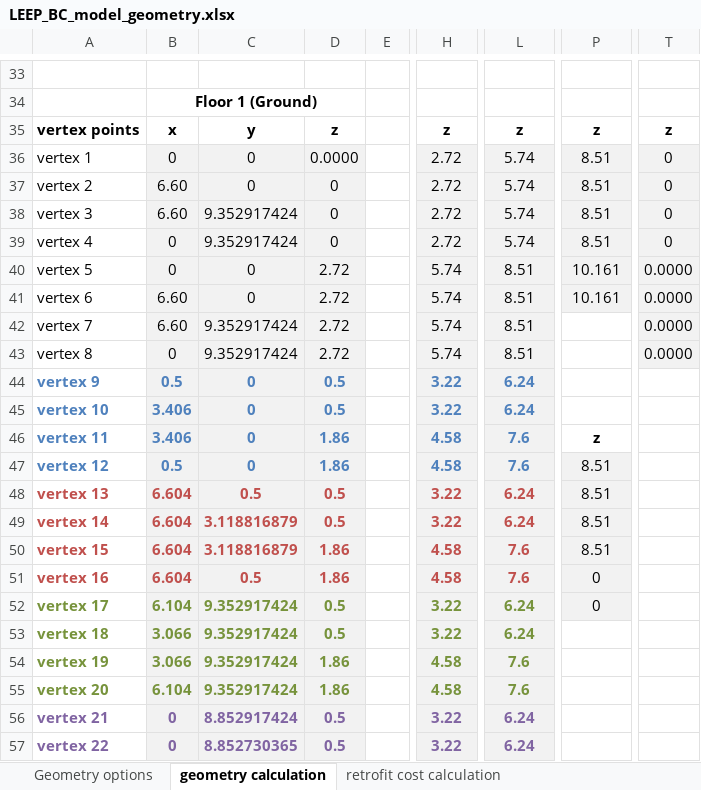
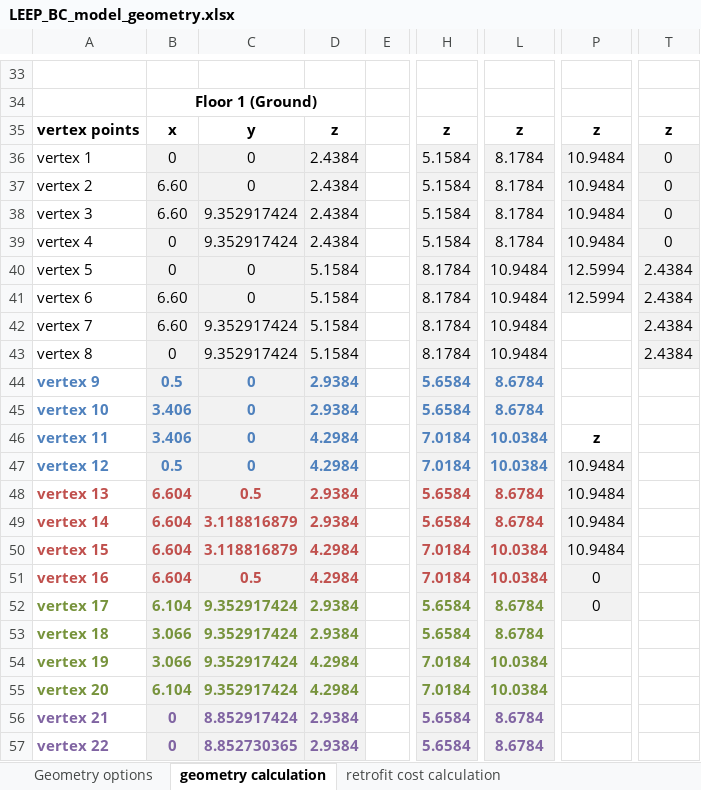
Before and after one commit to NRCan-IETS-CE-O-HBC/HousingModels, an Excel workbook: OptFramework/MODEL-work/LEEP_BC_model_geometry.xlsx, sheet geometry calculation, drawn as a sheet; only a part is shown, gaps mark what is left out; values as stored, in another font and other column widths than the file's, no borders; conditional formats not drawn; the diff covers the shown part only; the diff names each change by its address in the sheet, - before the commit and + after, or states it on an @@ line.

Commit message:
update archetype spreadsheet to get the proper location of the windows on left and right of the house
update entries for left and right windows in options file for BC-LEEP

```diff
--- a/OptFramework/MODEL-work/LEEP_BC_model_geometry.xlsx (sheet geometry calculation)
+++ b/OptFramework/MODEL-work/LEEP_BC_model_geometry.xlsx (sheet geometry calculation)
-D36: 0.0000
+D36: 2.4384
-H36:H39: 2.72
+H36:H39: 5.1584
-L36:L39: 5.74
+L36:L39: 8.1784
-P36:P39: 8.51
+P36:P39: 10.9484
-D37:D39: 0
+D37:D39: 2.4384
-D40:D43: 2.72
+D40:D43: 5.1584
-H40:H43: 5.74
+H40:H43: 8.1784
-L40:L43: 8.51
+L40:L43: 10.9484
-P40:P41: 10.161
+P40:P41: 12.5994
-T40:T43: 0.0000
+T40:T43: 2.4384
-D44:D45: 0.5
+D44:D45: 2.9384
-H44:H45: 3.22
+H44:H45: 5.6584
-L44:L45: 6.24
+L44:L45: 8.6784
-D46:D47: 1.86
+D46:D47: 4.2984
-H46:H47: 4.58
+H46:H47: 7.0184
-L46:L47: 7.6
+L46:L47: 10.0384
-P47:P50: 8.51
+P47:P50: 10.9484
-D48:D49: 0.5
+D48:D49: 2.9384
-H48:H49: 3.22
+H48:H49: 5.6584
-L48:L49: 6.24
+L48:L49: 8.6784
-D50:D51: 1.86
+D50:D51: 4.2984
-H50:H51: 4.58
+H50:H51: 7.0184
-L50:L51: 7.6
+L50:L51: 10.0384
-D52:D53: 0.5
+D52:D53: 2.9384
-H52:H53: 3.22
+H52:H53: 5.6584
-L52:L53: 6.24
+L52:L53: 8.6784
-D54:D55: 1.86
+D54:D55: 4.2984
-H54:H55: 4.58
+H54:H55: 7.0184
-L54:L55: 7.6
+L54:L55: 10.0384
-D56:D57: 0.5
+D56:D57: 2.9384
-H56:H57: 3.22
+H56:H57: 5.6584
-L56:L57: 6.24
+L56:L57: 8.6784
```
Also changed, not shown: 10 edited cells elsewhere in this sheet, sheet retrofit cost calculation, sheet Geometry options, 18 other files.
